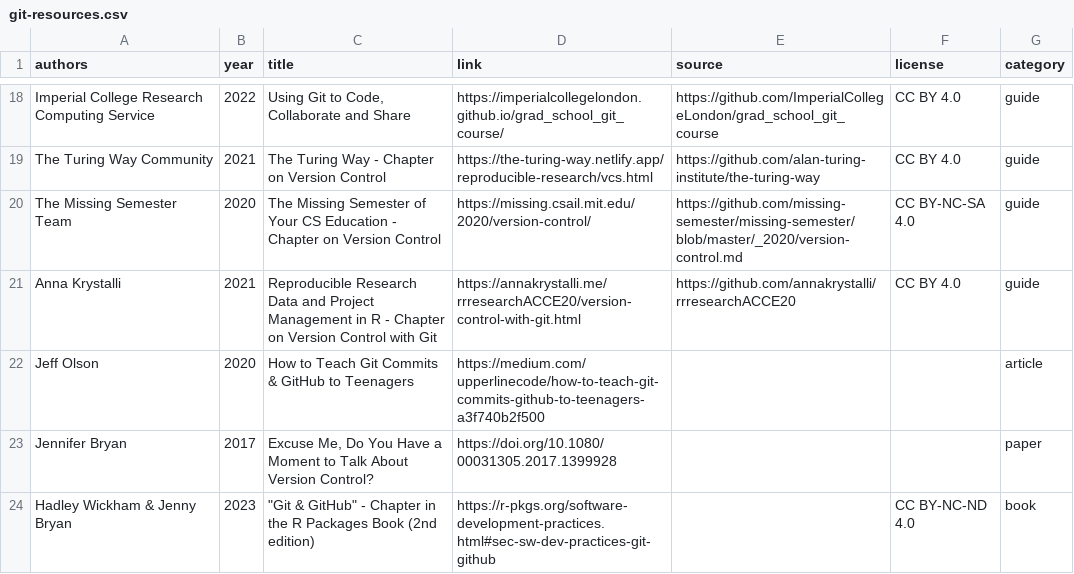
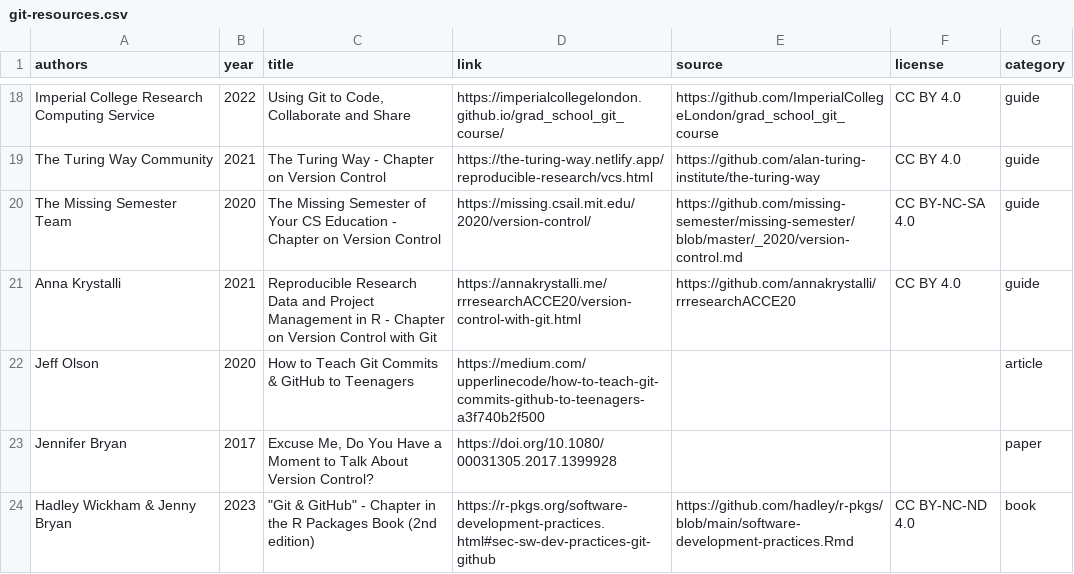
Before and after one commit to lnnrtwttkhn/git-resources, a CSV file: git-resources.csv, drawn as a sheet; only a part is shown, gaps mark what is left out.

Commit message:
add source to r packages book chapter

```diff
--- a/git-resources.csv
+++ b/git-resources.csv
@@ -23,2 +23,2 @@ Jeff Olson,2020,How to Teach Git Commits & GitHub to Teenagers,https://medium.co
 Jennifer Bryan,2017,"Excuse Me, Do You Have a Moment to Talk About Version Control?",https://doi.org/10.1080/00031305.2017.1399928,,,paper
-Hadley Wickham & Jenny Bryan,2023,"""Git & GitHub"" - Chapter in the R Packages Book (2nd edition)",https://r-pkgs.org/software-development-practices.html#sec-sw-dev-practices-git-github,,CC BY-NC-ND 4.0,book
+Hadley Wickham & Jenny Bryan,2023,"""Git & GitHub"" - Chapter in the R Packages Book (2nd edition)",https://r-pkgs.org/software-development-practices.html#sec-sw-dev-practices-git-github,https://github.com/hadley/r-pkgs/blob/main/software-development-practices.Rmd,CC BY-NC-ND 4.0,book
```
